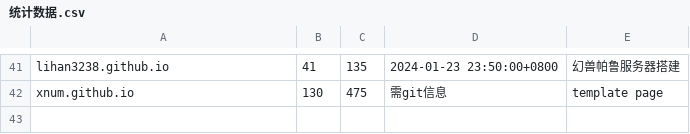
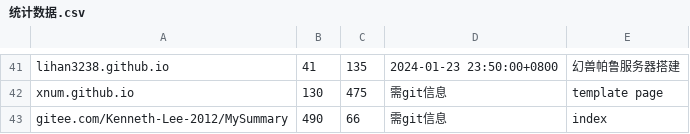
Before and after one commit to nobodxbodon/collection-of-chinese-blogs, a CSV file: 原型/统计数据.csv, drawn as a sheet; only a part is shown, gaps mark what is left out.

Commit message:
添加 Kenneth-Lee-2012 rst 格式博文

```diff
--- a/原型/统计数据.csv
+++ b/原型/统计数据.csv
@@ -42 +42,2 @@ lihan3238.github.io,41,135,2024-01-23 23:50:00+0800,幻兽帕鲁服务器搭建
 xnum.github.io,130,475,需git信息,template page
+gitee.com/Kenneth-Lee-2012/MySummary,490,66,需git信息,index
```
Also changed, not shown: 3 other files.
